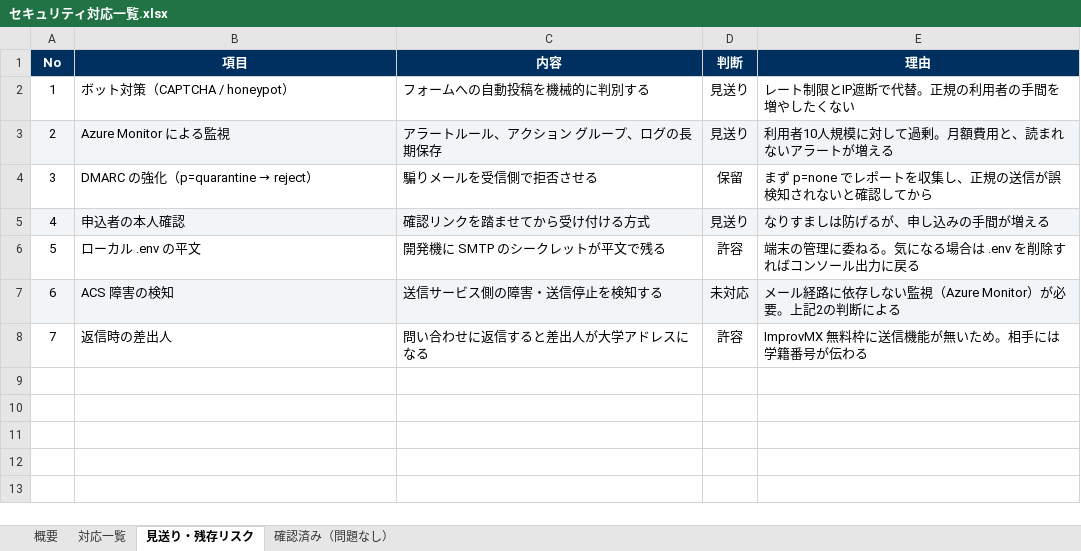
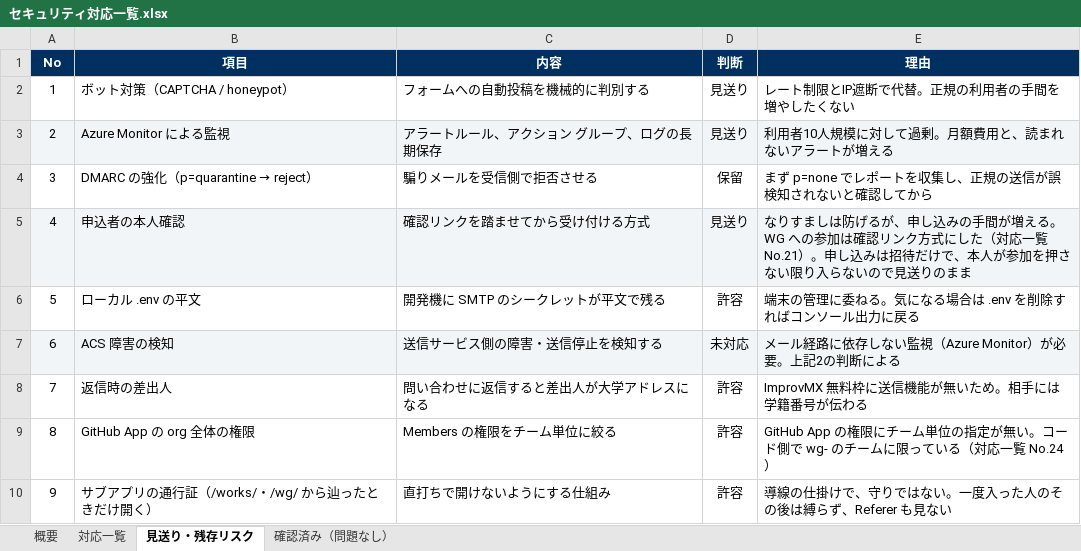
Before and after one commit to funITclub/homepage, an Excel workbook: docs/セキュリティ対応一覧.xlsx, sheet 見送り・残存リスク, drawn as a sheet; values as stored, in another font and other column widths than the file's, no borders; the diff names each change by its address in the sheet, - before the commit and + after, or states it on an @@ line.

```diff
--- a/docs/セキュリティ対応一覧.xlsx (sheet 見送り・残存リスク)
+++ b/docs/セキュリティ対応一覧.xlsx (sheet 見送り・残存リスク)
-E5 (理由): …が増える
+E5 (理由): …が増える。WG への参加は確認リンク方式にした（対応一覧 No.21）。申し込みは招待だけで、本人が参加を押さない限り入らないので見送りのまま
+row 9: 8 | GitHub App の org 全体の権限 | Members の権限をチーム単位に絞る | 許容 | GitHub App の権限にチーム単位の指定が無い。コード側で wg- のチームに限っている（対応一覧 No.24）
+row 10: 9 | サブアプリの通行証（/works/・/wg/ から辿ったときだけ開く） | 直打ちで開けないようにする仕組み | 許容 | 導線の仕掛けで、守りではない。一度入った人のその後は縛らず、Referer も見ない
```
Also changed, not shown: sheet 対応一覧, sheet 概要, sheet 確認済み（問題なし）, 5 other files.
